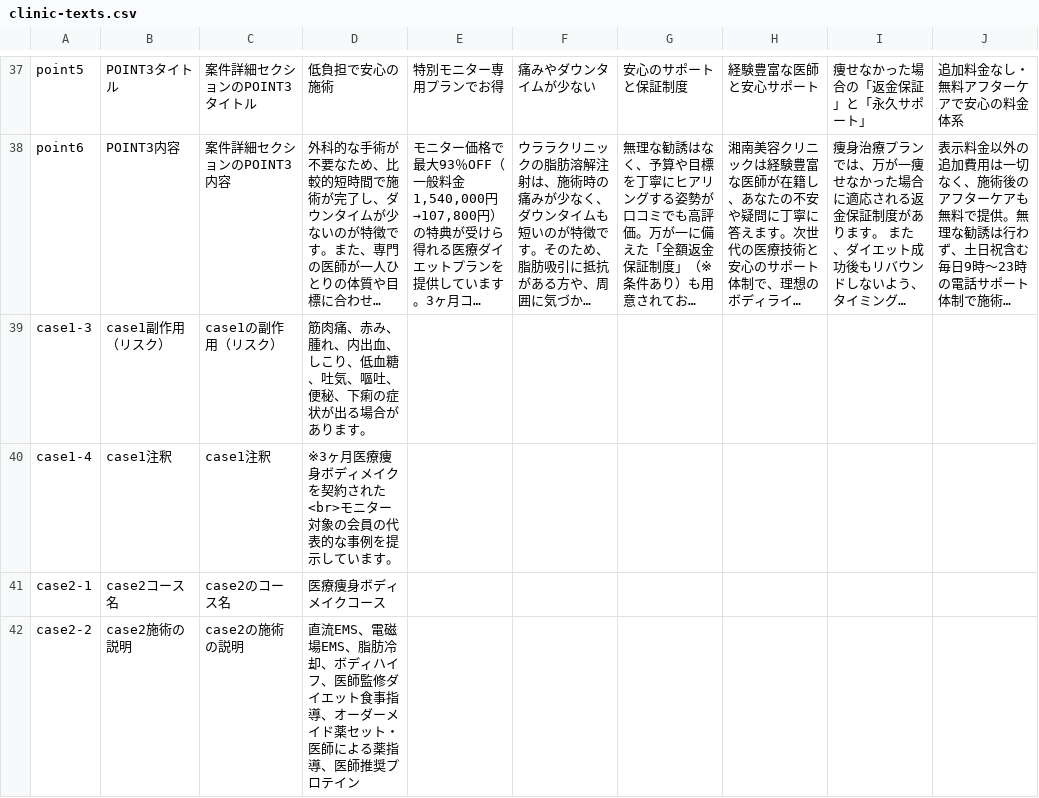
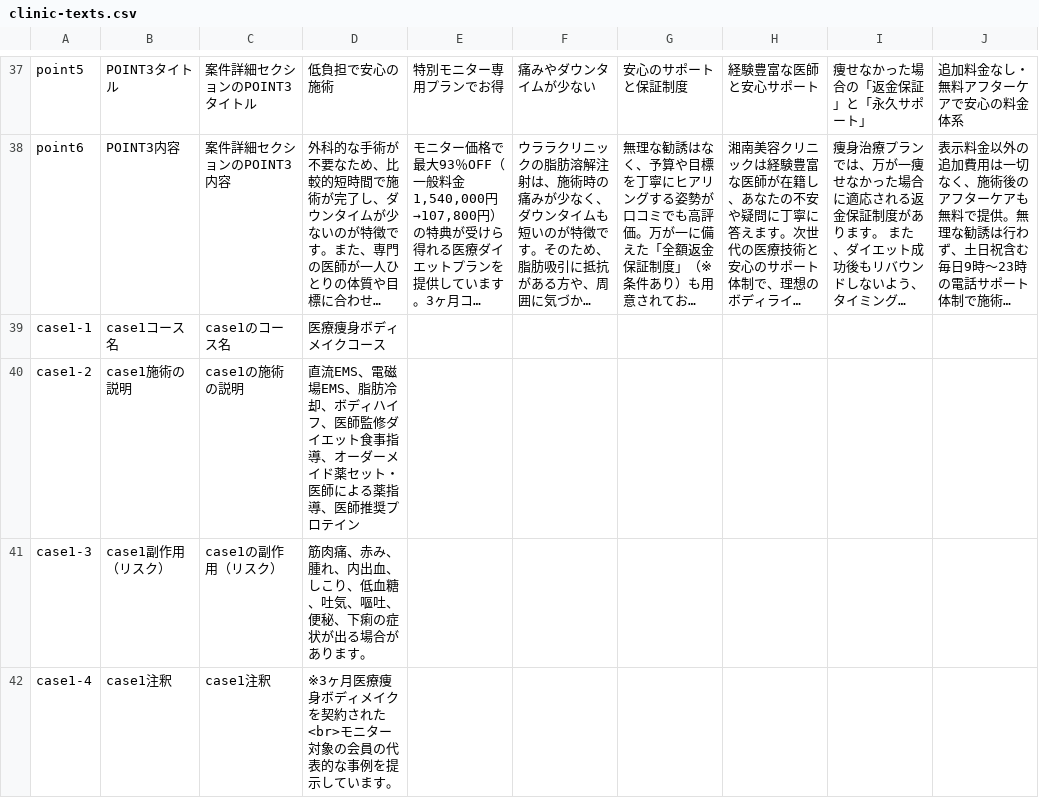
Before and after one commit to senjinholdings/GSA_Medical_Diet, a CSV file: injection-lipolysis001/data/clinic-texts.csv, drawn as a sheet; only a part is shown, gaps mark what is left out; the shorter side is filled out with more unchanged rows; long unchanged cells end in …; the diff names each change by its address in the sheet, - before the commit and + after, or states it on an @@ line.

Commit message:
Update injection-lipolysis001/data/clinic-texts.csv from spreadsheet

```diff
--- a/injection-lipolysis001/data/clinic-texts.csv
+++ b/injection-lipolysis001/data/clinic-texts.csv
+row 39: case1-1 | case1コース名 | case1のコース名 | 医療痩身ボディメイクコース
+row 40: case1-2 | case1施術の説明 | case1の施術の説明 | 直流EMS、電磁場EMS、脂肪冷却、ボディハイフ、医師監修ダイエット食事指導、オーダーメイド薬セット・医師による薬指導、医師推奨プロテイン
```
